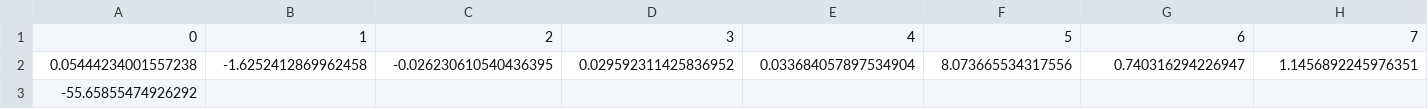
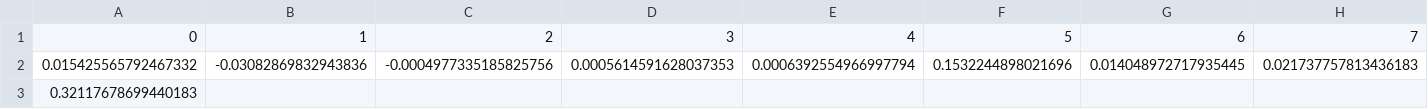
Before and after one commit to LlirikOknessu/MachineLearningCourseLabs, a CSV file: Kozlova/data/models/Ridge_prod.csv, drawn as a sheet.

```diff
--- a/Kozlova/data/models/Ridge_prod.csv
+++ b/Kozlova/data/models/Ridge_prod.csv
@@ -1,3 +1,3 @@
 0,1,2,3,4,5,6,7
-0.05444234001557238,-1.6252412869962458,-0.026230610540436395,0.029592311425836952,0.033684057897534904,8.073665534317556,0.740316294226947,1.1456892245976351
--55.65855474926292,,,,,,,
+0.015425565792467332,-0.03082869832943836,-0.0004977335185825756,0.0005614591628037353,0.0006392554966997794,0.1532244898021696,0.014048972717935445,0.021737757813436183
+0.32117678699440183,,,,,,,
```
Also changed, not shown: Kozlova/data/models/LinearRegression_prod.csv, 24 other files.
